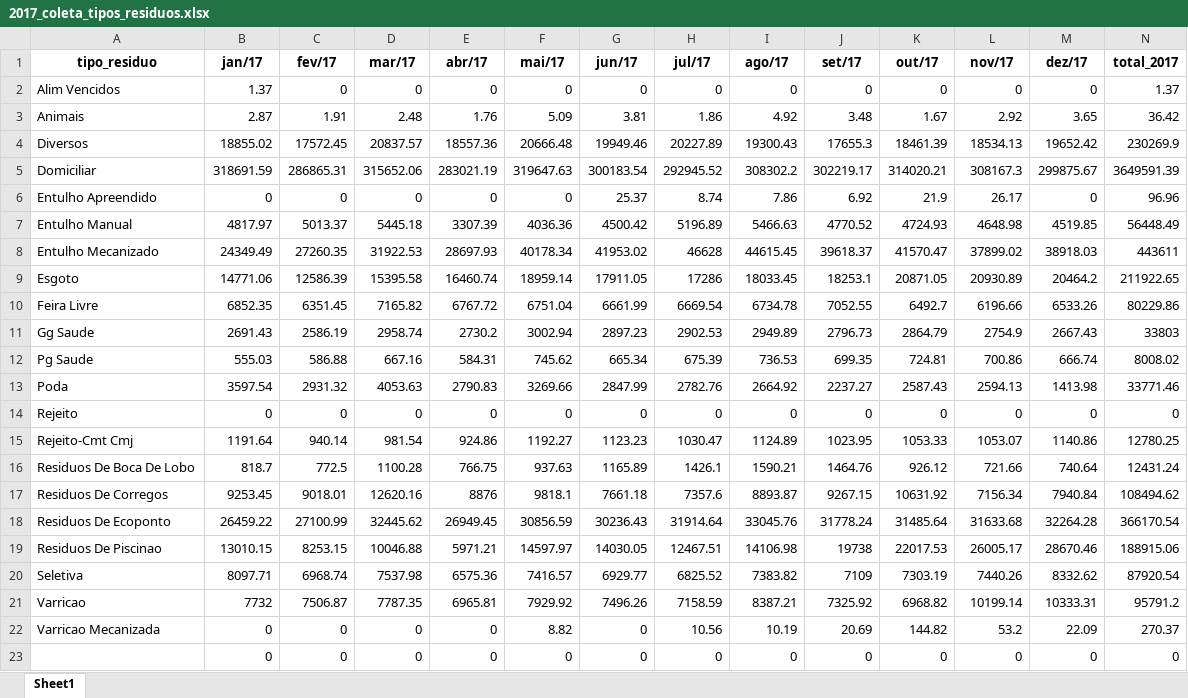
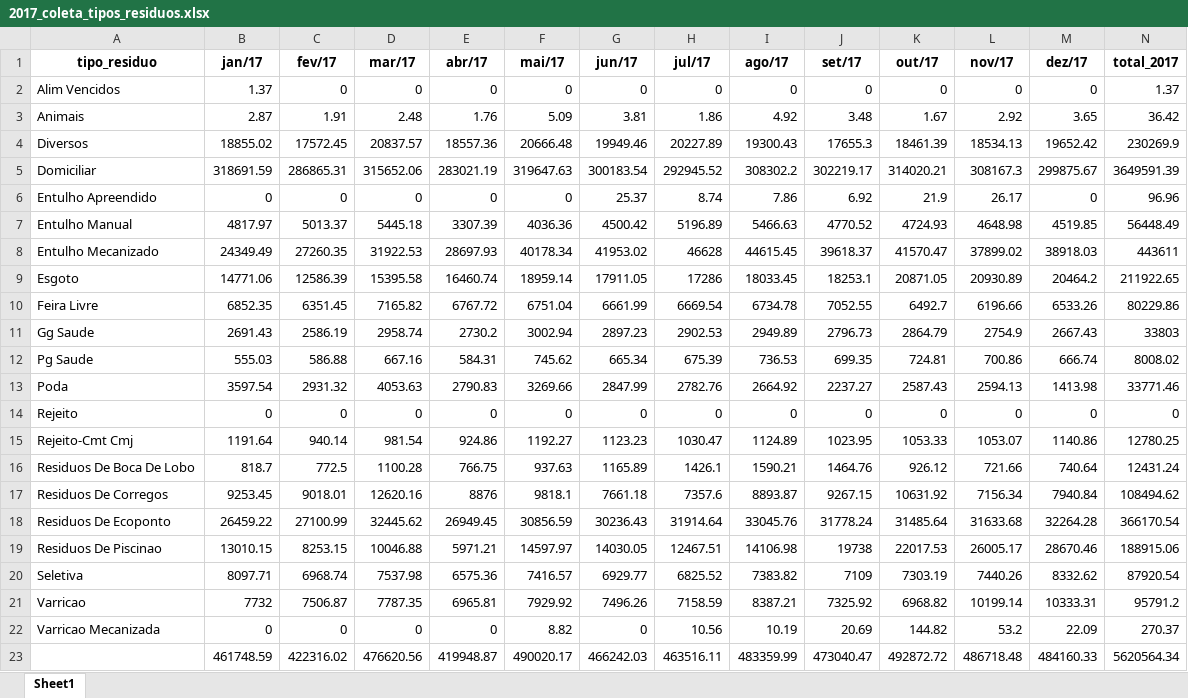
Before and after one commit to Mikhailcherniev/excel2, an Excel workbook: 2017_coleta_tipos_residuos.xlsx, sheet Sheet1, drawn as a sheet; values as stored, in another font and other column widths than the file's, no borders; removed rows and columns are numbered as before the commit, all else as after; the diff names each change by its address in the sheet, - before the commit and + after, or states it on an @@ line.

```diff
--- a/2017_coleta_tipos_residuos.xlsx (sheet Sheet1)
+++ b/2017_coleta_tipos_residuos.xlsx (sheet Sheet1)
-row 23:  | 0 | 0 | 0 | 0 | 0 | 0 | 0 | 0 | 0 | 0 | 0 | 0 | 0
+row 23:  | 461748.59 | 422316.02 | 476620.56 | 419948.87 | 490020.17 | 466242.03 | 463516.11 | 483359.99 | 473040.47 | 492872.72 | 486718.48 | 484160.33 | 5620564.34
```
Also changed, not shown: 2013_coleta_tipos_residuos.xlsx, 2014_coleta_tipos_residuos.xlsx, 6 other files.
